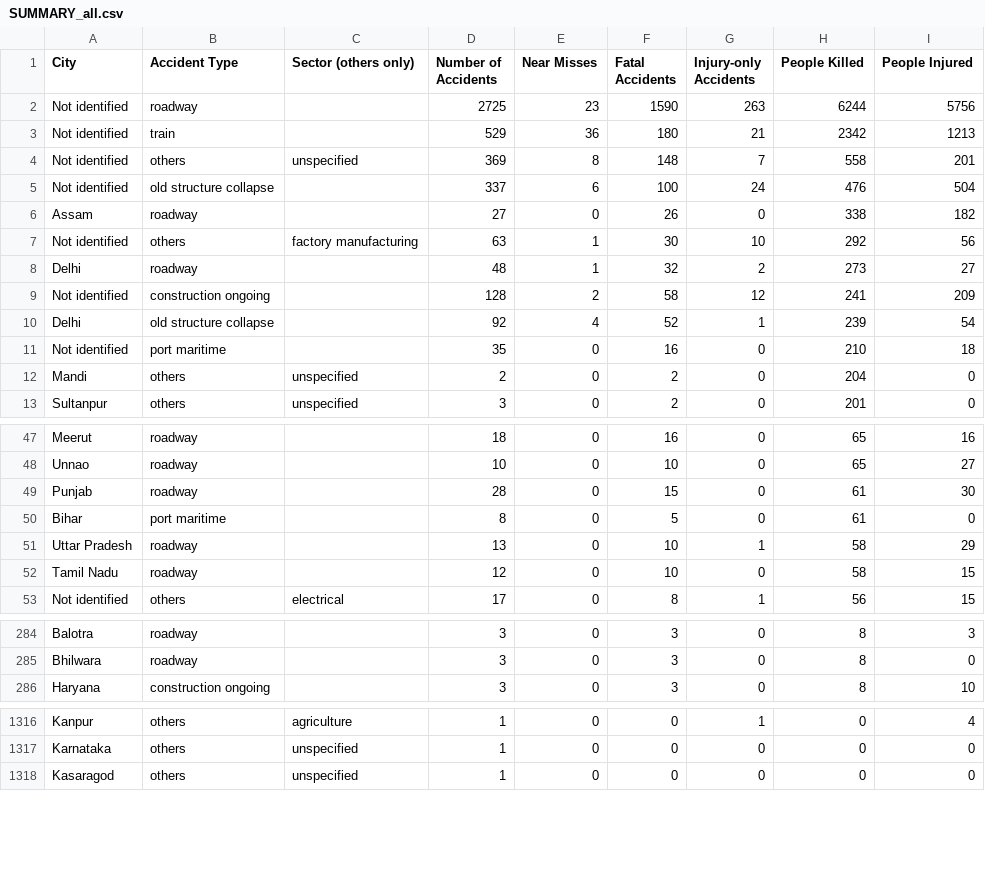
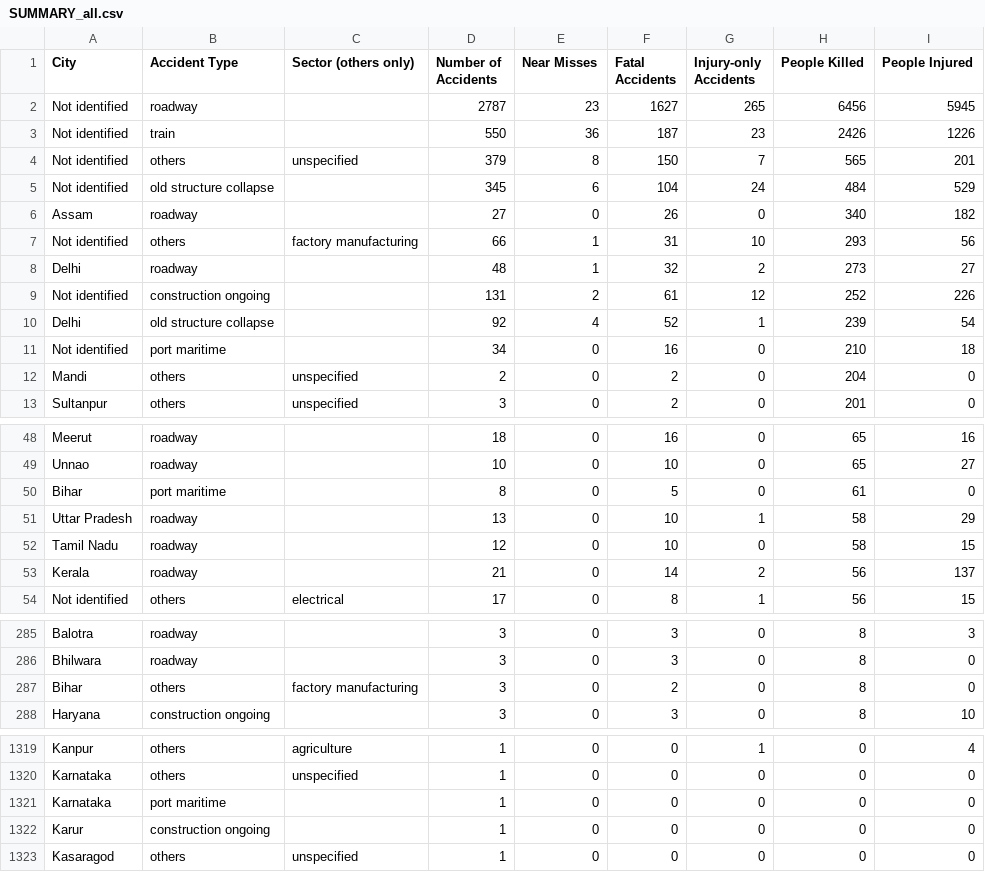
Before and after one commit to kbhattacharjeemsit-cloud/Accident-Monitor, a CSV file: SUMMARY_all.csv, drawn as a sheet; only a part is shown, gaps mark what is left out; the diff covers the shown part only.

```diff
--- a/SUMMARY_all.csv
+++ b/SUMMARY_all.csv
@@ -1,12 +1,12 @@
 City,Accident Type,Sector (others only),Number of Accidents,Near Misses,Fatal Accidents,Injury-only Accidents,People Killed,People Injured
-Not identified,roadway,,2725,23,1590,263,6244,5756
-Not identified,train,,529,36,180,21,2342,1213
-Not identified,others,unspecified,369,8,148,7,558,201
-Not identified,old structure collapse,,337,6,100,24,476,504
-Assam,roadway,,27,0,26,0,338,182
-Not identified,others,factory manufacturing,63,1,30,10,292,56
+Not identified,roadway,,2787,23,1627,265,6456,5945
+Not identified,train,,550,36,187,23,2426,1226
+Not identified,others,unspecified,379,8,150,7,565,201
+Not identified,old structure collapse,,345,6,104,24,484,529
+Assam,roadway,,27,0,26,0,340,182
+Not identified,others,factory manufacturing,66,1,31,10,293,56
 Delhi,roadway,,48,1,32,2,273,27
-Not identified,construction ongoing,,128,2,58,12,241,209
+Not identified,construction ongoing,,131,2,61,12,252,226
 Delhi,old structure collapse,,92,4,52,1,239,54
-Not identified,port maritime,,35,0,16,0,210,18
+Not identified,port maritime,,34,0,16,0,210,18
 Mandi,others,unspecified,2,0,2,0,204,0
@@ -48,3 +49,2 @@ Meerut,roadway,,18,0,16,0,65,16
 Unnao,roadway,,10,0,10,0,65,27
-Punjab,roadway,,28,0,15,0,61,30
 Bihar,port maritime,,8,0,5,0,61,0
@@ -52,2 +52,3 @@ Uttar Pradesh,roadway,,13,0,10,1,58,29
 Tamil Nadu,roadway,,12,0,10,0,58,15
+Kerala,roadway,,21,0,14,2,56,137
 Not identified,others,electrical,17,0,8,1,56,15
@@ -285,2 +286,3 @@ Balotra,roadway,,3,0,3,0,8,3
 Bhilwara,roadway,,3,0,3,0,8,0
+Bihar,others,factory manufacturing,3,0,2,0,8,0
 Haryana,construction ongoing,,3,0,3,0,8,10
@@ -1317,2 +1320,4 @@ Kanpur,others,agriculture,1,0,0,1,0,4
 Karnataka,others,unspecified,1,0,0,0,0,0
+Karnataka,port maritime,,1,0,0,0,0,0
+Karur,construction ongoing,,1,0,0,0,0,0
 Kasaragod,others,unspecified,1,0,0,0,0,0
```
Also changed, not shown: 9 added rows, 5 removed rows and 5 edited cells elsewhere in this file, SUMMARY_by_category.csv, SUMMARY_by_cause.csv, 6 other files.
